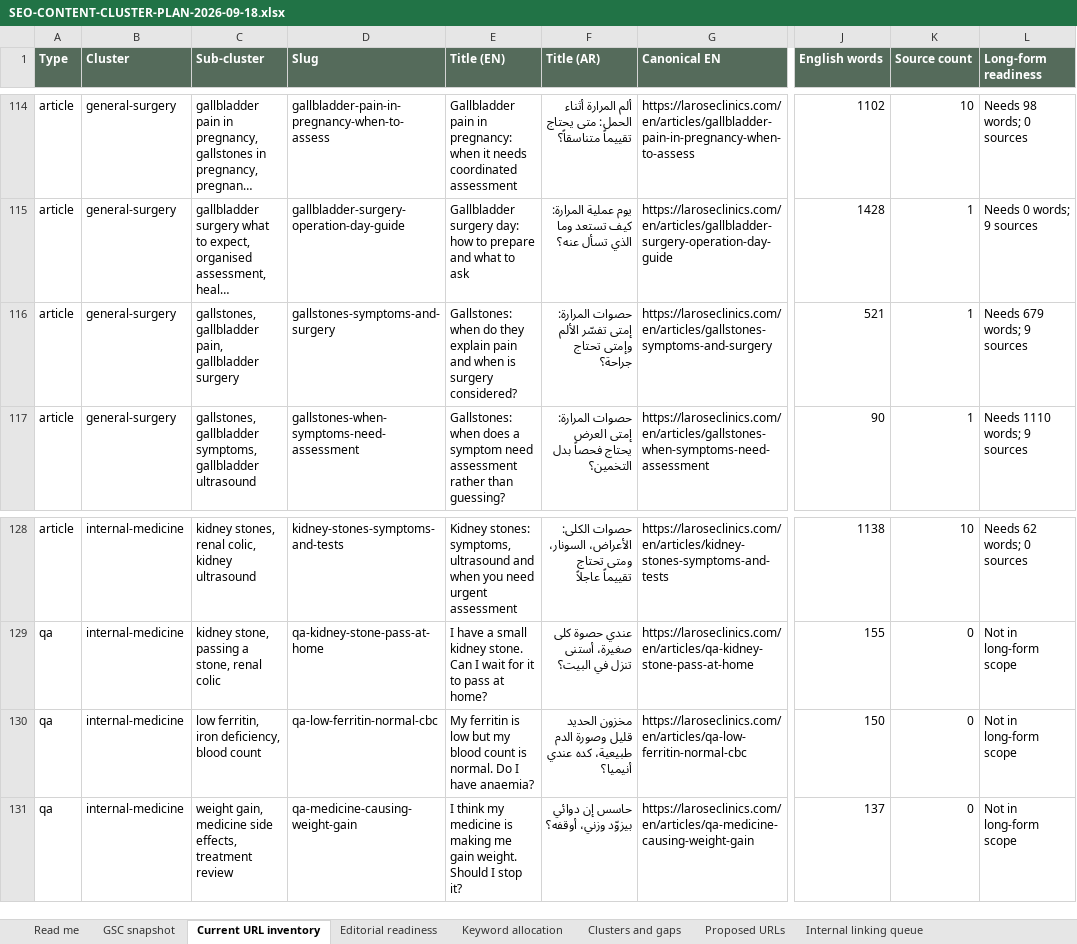
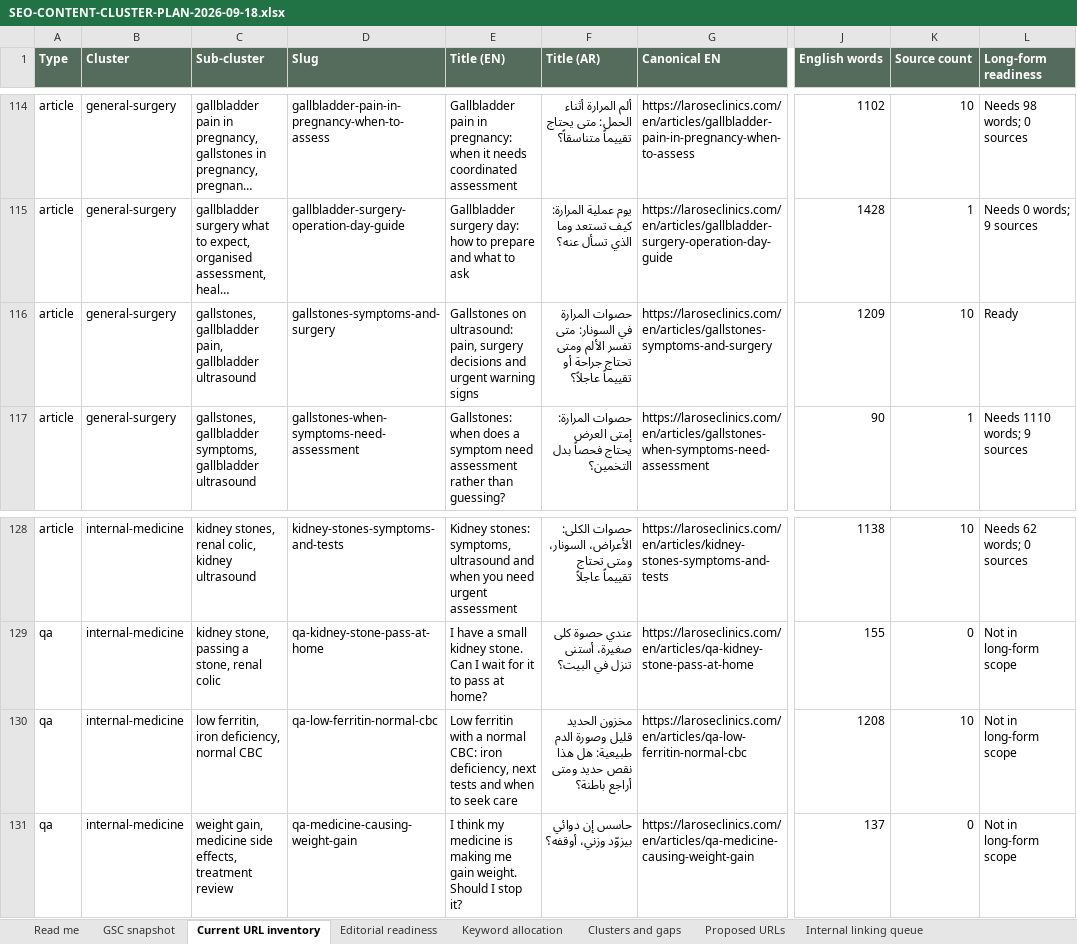
Before and after one commit to larosewellnesshub0-a11y/larose-site, an Excel workbook: _project/SEO-CONTENT-CLUSTER-PLAN-2026-09-18.xlsx, sheet Current URL inventory, drawn as a sheet; only a part is shown, gaps mark what is left out; long unchanged cells end in …; values as stored, in another font and other column widths than the file's, no borders; the diff names each change by its address in the sheet, - before the commit and + after, or states it on an @@ line.

```diff
--- a/_project/SEO-CONTENT-CLUSTER-PLAN-2026-09-18.xlsx (sheet Current URL inventory)
+++ b/_project/SEO-CONTENT-CLUSTER-PLAN-2026-09-18.xlsx (sheet Current URL inventory)
-C116 (Sub-cluster): …pain, gallbladder surgery
+C116 (Sub-cluster): …pain, gallbladder ultrasound
-E116 (Title (EN)): Gallstones: when do they explain pain and when is surgery considered?
+E116 (Title (EN)): Gallstones on ultrasound: pain, surgery decisions and urgent warning signs
-F116 (Title (AR)): حصوات المرارة: إمتى تفسّر الألم وإمتى تحتاج جراحة؟
+F116 (Title (AR)): حصوات المرارة في السونار: متى تفسر الألم ومتى تحتاج جراحة أو تقييماً عاجلاً؟
-J116 (English words): 521
+J116 (English words): 1209
-K116 (Source count): 1
+K116 (Source count): 10
-L116 (Long-form readiness): Needs 679 words; 9 sources
+L116 (Long-form readiness): Ready
-C130 (Sub-cluster): low ferritin, iron deficiency, blood count
+C130 (Sub-cluster): low ferritin, iron deficiency, normal CBC
-E130 (Title (EN)): My ferritin is low but my blood count is normal. Do I have anaemia?
+E130 (Title (EN)): Low ferritin with a normal CBC: iron deficiency, next tests and when to seek care
-F130 (Title (AR)): …وصورة الدم طبيعية، كده عندي أنيميا؟
+F130 (Title (AR)): …وصورة الدم طبيعية: هل هذا نقص حديد ومتى أراجع باطنة؟
-J130 (English words): 150
+J130 (English words): 1208
-K130 (Source count): 0
+K130 (Source count): 10
```
Also changed, not shown: sheet Editorial readiness, sheet Internal linking queue, 15 other files.
